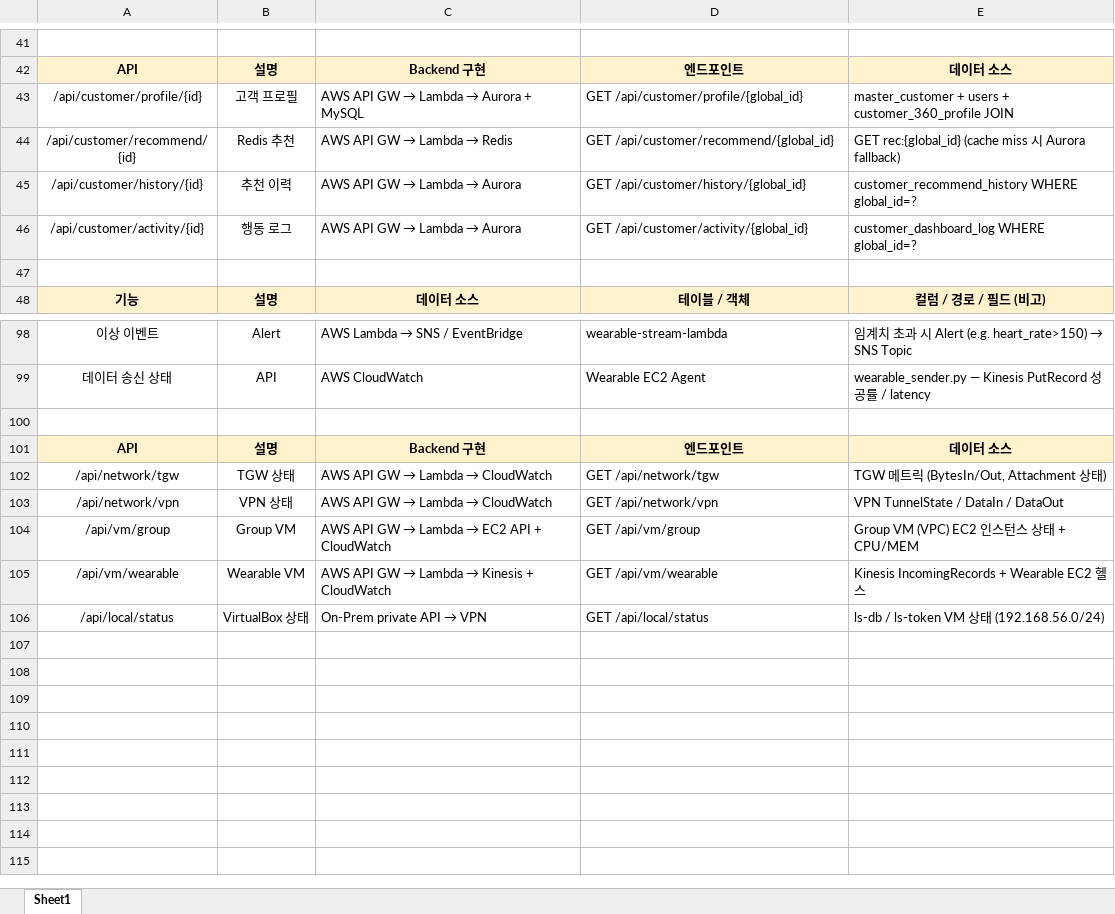
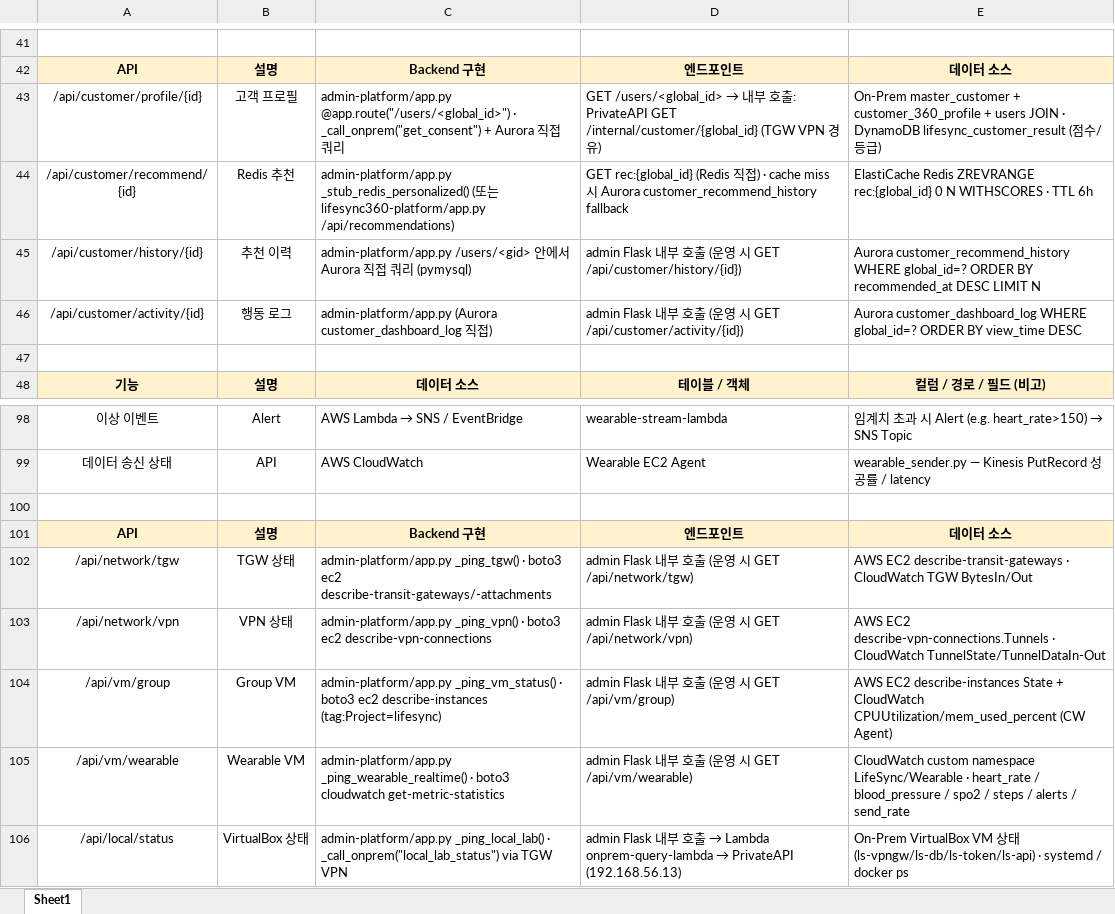
Before and after one commit to heechang375-art/LifeSync360, an Excel workbook: 통합_문서1_매핑추가.xlsx, sheet Sheet1, drawn as a sheet; only a part is shown, gaps mark what is left out; values as stored, in another font and other column widths than the file's, no borders; the diff covers the shown part only; the diff names each change by its address in the sheet, - before the commit and + after, or states it on an @@ line.

```diff
--- a/통합_문서1_매핑추가.xlsx (sheet Sheet1)
+++ b/통합_문서1_매핑추가.xlsx (sheet Sheet1)
@@ C43: AWS API GW → Lambda → Aurora + MySQL → admin-platform/app.py @app.route("/users/<global_id>") · _call_onprem("get_consent") + Aurora 직접 쿼리 @@
@@ D43: GET /api/customer/profile/{global_id} → GET /users/<global_id> → 내부 호출: PrivateAPI GET /internal/customer/{global_id} (TGW VPN 경유) @@
-E43: master_customer + users + customer_360_profile JOIN
+E43: On-Prem master_customer + customer_360_profile + users JOIN · DynamoDB lifesync_customer_result (점수/등급)
@@ C44: AWS API GW → Lambda → Redis → admin-platform/app.py _stub_redis_personalized() (또는 lifesync360-platform/app.py /api/recommendations) @@
-D44: GET /api/customer/recommend/{global_id}
+D44: GET rec:{global_id} (Redis 직접) · cache miss 시 Aurora customer_recommend_history fallback
-E44: GET rec:{global_id} (cache miss 시 Aurora fallback)
+E44: ElastiCache Redis ZREVRANGE rec:{global_id} 0 N WITHSCORES · TTL 6h
@@ C45: AWS API GW → Lambda → Aurora → admin-platform/app.py /users/<gid> 안에서 Aurora 직접 쿼리 (pymysql) @@
-D45: GET /api/customer/history/{global_id}
+D45: admin Flask 내부 호출 (운영 시 GET /api/customer/history/{id})
-E45: customer_recommend_history WHERE global_id=?
+E45: Aurora customer_recommend_history WHERE global_id=? ORDER BY recommended_at DESC LIMIT N
@@ C46: AWS API GW → Lambda → Aurora → admin-platform/app.py (Aurora customer_dashboard_log 직접) @@
-D46: GET /api/customer/activity/{global_id}
+D46: admin Flask 내부 호출 (운영 시 GET /api/customer/activity/{id})
-E46: customer_dashboard_log WHERE global_id=?
+E46: Aurora customer_dashboard_log WHERE global_id=? ORDER BY view_time DESC
@@ C102: AWS API GW → Lambda → CloudWatch → admin-platform/app.py _ping_tgw() · boto3 ec2 describe-transit-gateways/-attachments @@
-D102: GET /api/network/tgw
+D102: admin Flask 내부 호출 (운영 시 GET /api/network/tgw)
-E102: TGW 메트릭 (BytesIn/Out, Attachment 상태)
+E102: AWS EC2 describe-transit-gateways · CloudWatch TGW BytesIn/Out
@@ C103: AWS API GW → Lambda → CloudWatch → admin-platform/app.py _ping_vpn() · boto3 ec2 describe-vpn-connections @@
-D103: GET /api/network/vpn
+D103: admin Flask 내부 호출 (운영 시 GET /api/network/vpn)
-E103: VPN TunnelState / DataIn / DataOut
+E103: AWS EC2 describe-vpn-connections.Tunnels · CloudWatch TunnelState/TunnelDataIn-Out
@@ C104: AWS API GW → Lambda → EC2 API + CloudWatch → admin-platform/app.py _ping_vm_status() · boto3 ec2 describe-instances (tag:Project=lifesync) @@
-D104: GET /api/vm/group
+D104: admin Flask 내부 호출 (운영 시 GET /api/vm/group)
-E104: Group VM (VPC) EC2 인스턴스 상태 + CPU/MEM
+E104: AWS EC2 describe-instances State + CloudWatch CPUUtilization/mem_used_percent (CW Agent)
@@ C105: AWS API GW → Lambda → Kinesis + CloudWatch → admin-platform/app.py _ping_wearable_realtime() · boto3 cloudwatch get-metric-statistics @@
-D105: GET /api/vm/wearable
+D105: admin Flask 내부 호출 (운영 시 GET /api/vm/wearable)
-E105: Kinesis IncomingRecords + Wearable EC2 헬스
+E105: CloudWatch custom namespace LifeSync/Wearable · heart_rate / blood_pressure / spo2 / steps / alerts / send_rate
@@ C106: On-Prem private API → VPN → admin-platform/app.py _ping_local_lab() · _call_onprem("local_lab_status") via TGW VPN @@
@@ D106: GET /api/local/status → admin Flask 내부 호출 → Lambda onprem-query-lambda → PrivateAPI (192.168.56.13) @@
-E106: ls-db / ls-token VM 상태 (192.168.56.0/24)
+E106: On-Prem VirtualBox VM 상태 (ls-vpngw/ls-db/ls-token/ls-api) · systemd / docker ps
```
Also changed, not shown: 18 edited cells elsewhere in this sheet, 13 other files.
